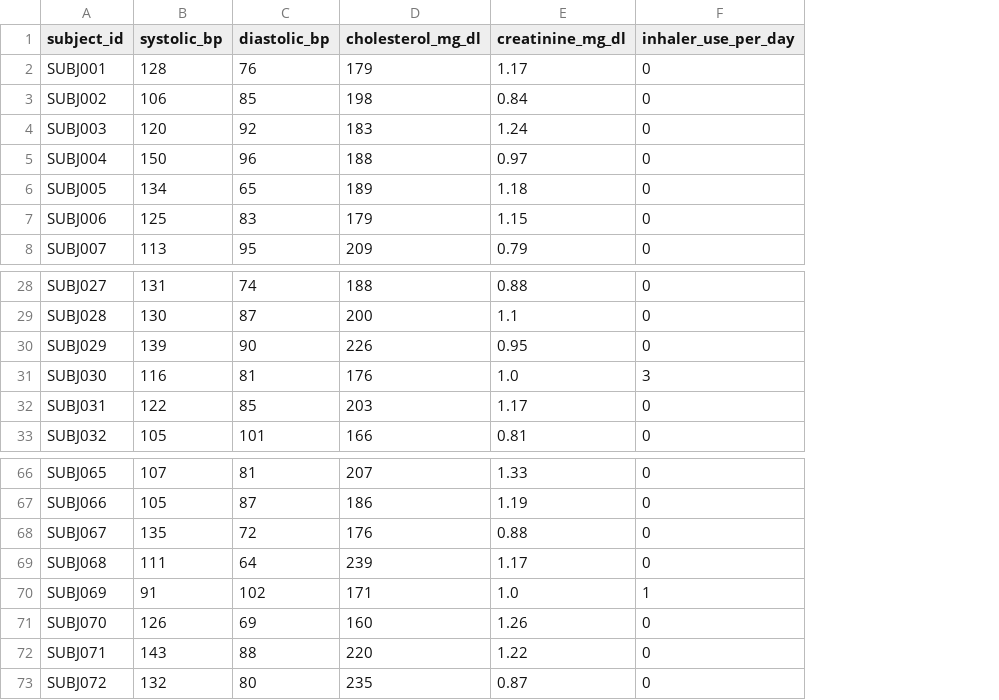
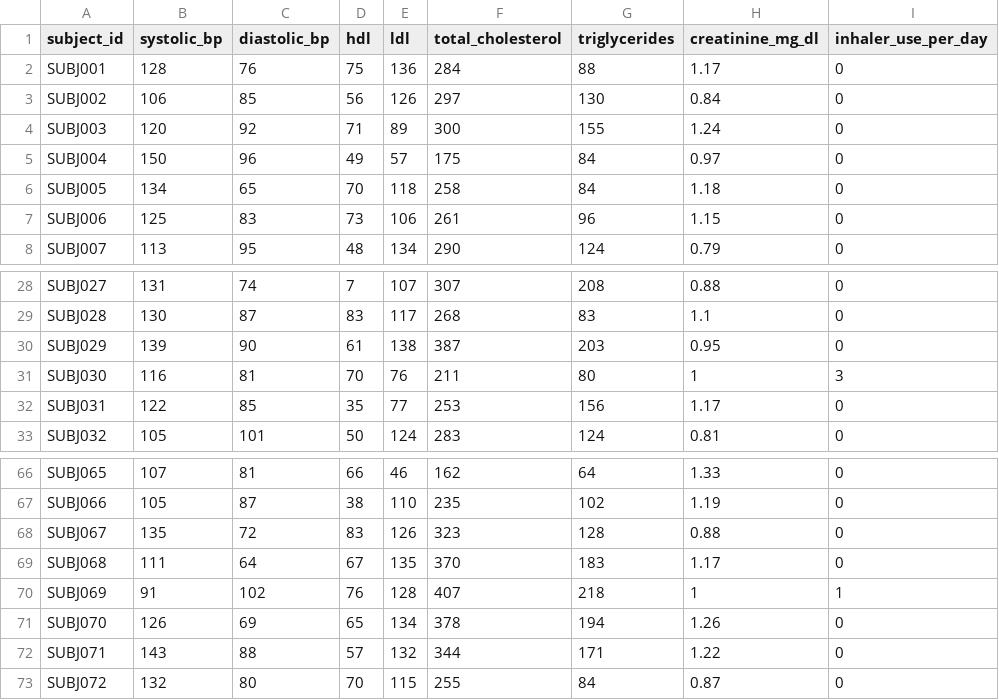
Before and after one commit to linkml/dm-bip, a TSV file: toy_data/improved/raw_data/lab_results.tsv, drawn as a sheet; only a part is shown, gaps mark what is left out; removed rows and columns are numbered as before the commit, all else as after; the diff names each change by its address in the sheet, - before the commit and + after, or states it on an @@ line.

```diff
--- a/toy_data/improved/raw_data/lab_results.tsv
+++ b/toy_data/improved/raw_data/lab_results.tsv
-column D (cholesterol_mg_dl), rows 2-8: 179 | 198 | 183 | 188 | 189 | 179 | 209; rows 28-33: 188 | 200 | 226 | 176 | 203 | 166; rows 66-73: 207 | 186 | 176 | 239 | 171 | 160 | 220 | 235
+column D (hdl), rows 2-8: 75 | 56 | 71 | 49 | 70 | 73 | 48; rows 28-33: 7 | 83 | 61 | 70 | 35 | 50; rows 66-73: 66 | 38 | 83 | 67 | 76 | 65 | 57 | 70
+column E (ldl), rows 2-8: 136 | 126 | 89 | 57 | 118 | 106 | 134; rows 28-33: 107 | 117 | 138 | 76 | 77 | 124; rows 66-73: 46 | 110 | 126 | 135 | 128 | 134 | 132 | 115
+column F (total_cholesterol), rows 2-8: 284 | 297 | 300 | 175 | 258 | 261 | 290; rows 28-33: 307 | 268 | 387 | 211 | 253 | 283; rows 66-73: 162 | 235 | 323 | 370 | 407 | 378 | 344 | 255
+column G (triglycerides), rows 2-8: 88 | 130 | 155 | 84 | 84 | 96 | 124; rows 28-33: 208 | 83 | 203 | 80 | 156 | 124; rows 66-73: 64 | 102 | 128 | 183 | 218 | 194 | 171 | 84
-H31 (creatinine_mg_dl): 1.0
+H31 (creatinine_mg_dl): 1
-H70 (creatinine_mg_dl): 1.0
+H70 (creatinine_mg_dl): 1
```
Also changed, not shown: toy_data/improved/raw_data/demographics.tsv, toy_data/improved/raw_data/subject.tsv, 1 other file.
